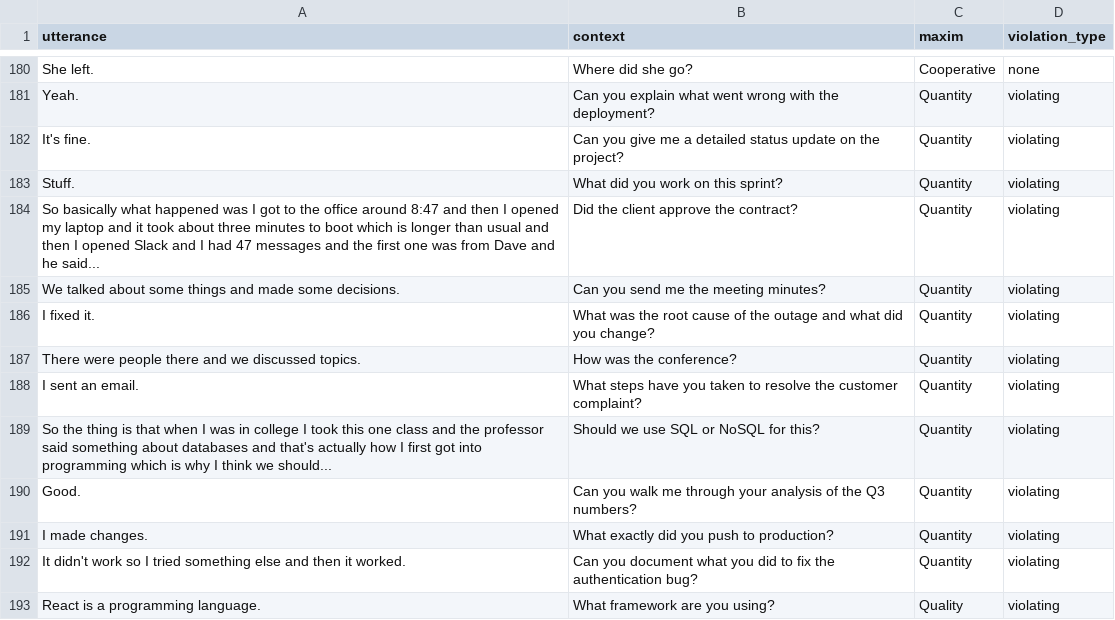
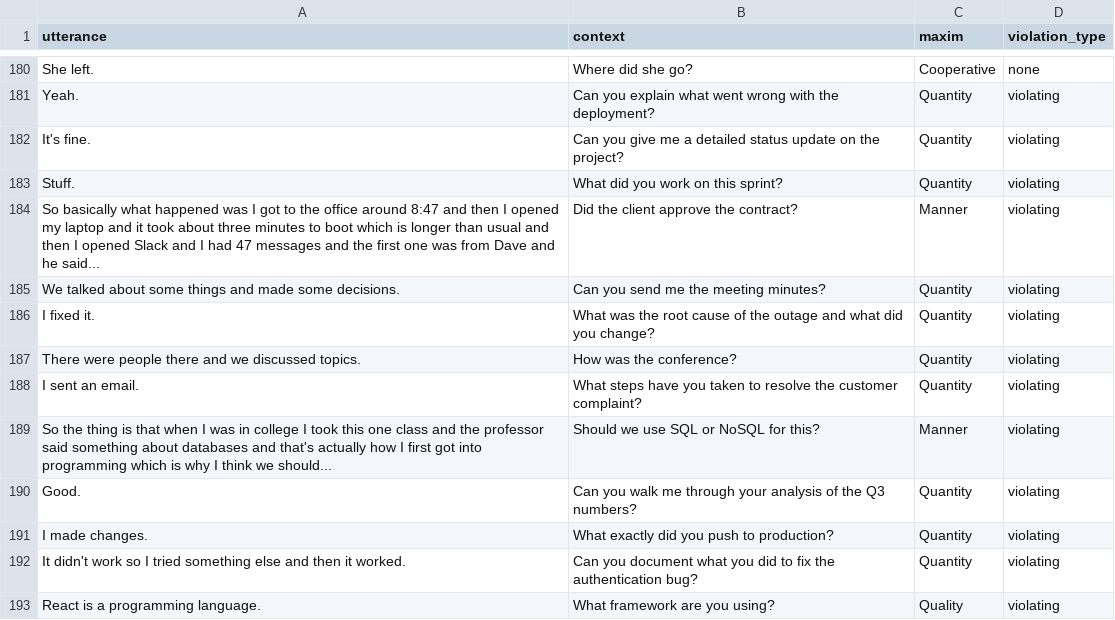
Before and after one commit to taliaduckie/grice-maxim-classifier, a CSV file: data/annotated/corpus.csv, drawn as a sheet; only a part is shown, gaps mark what is left out.

Commit message:
gitignore update; corpus label change for gold

```diff
--- a/data/annotated/corpus.csv
+++ b/data/annotated/corpus.csv
@@ -183,3 +183,3 @@
 "Stuff.","What did you work on this sprint?","Quantity","violating"
-"So basically what happened was I got to the office around 8:47 and then I opened my laptop and it took about three minutes to boot which is longer than usual and then I opened Slack and I had 47 messages and the first one was from Dave and he said...","Did the client approve the contract?","Quantity","violating"
+"So basically what happened was I got to the office around 8:47 and then I opened my laptop and it took about three minutes to boot which is longer than usual and then I opened Slack and I had 47 messages and the first one was from Dave and he said...","Did the client approve the contract?","Manner","violating"
 "We talked about some things and made some decisions.","Can you send me the meeting minutes?","Quantity","violating"
@@ -188,3 +188,3 @@
 "I sent an email.","What steps have you taken to resolve the customer complaint?","Quantity","violating"
-"So the thing is that when I was in college I took this one class and the professor said something about databases and that's actually how I first got into programming which is why I think we should...","Should we use SQL or NoSQL for this?","Quantity","violating"
+"So the thing is that when I was in college I took this one class and the professor said something about databases and that's actually how I first got into programming which is why I think we should...","Should we use SQL or NoSQL for this?","Manner","violating"
 "Good.","Can you walk me through your analysis of the Q3 numbers?","Quantity","violating"
```
Also changed, not shown: 1 other file.
